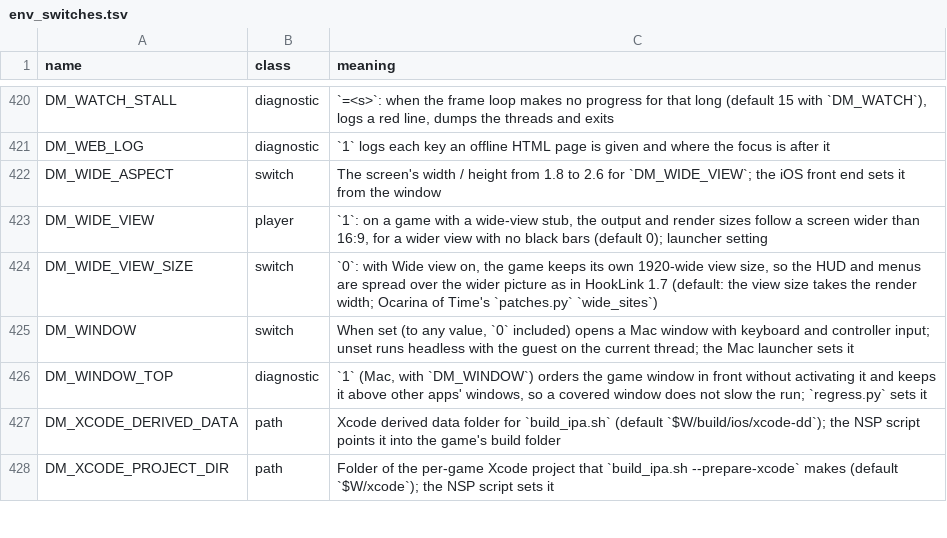
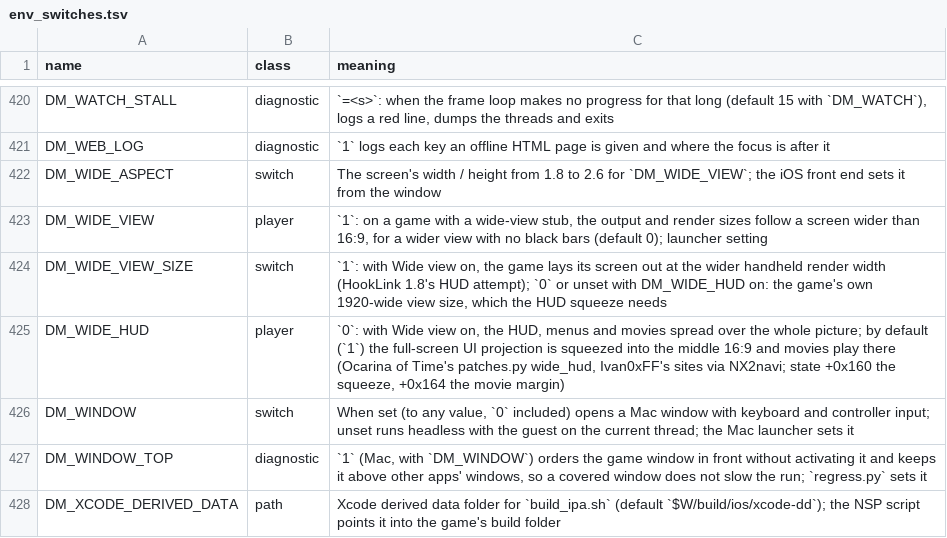
Before and after one commit to Mars-Mah3r/nxnative, a TSV file: docs/env_switches.tsv, drawn as a sheet; only a part is shown, gaps mark what is left out; the shorter side is filled out with more unchanged rows.

```diff
--- a/docs/env_switches.tsv
+++ b/docs/env_switches.tsv
@@ -423,3 +423,4 @@ DM_WIDE_ASPECT	switch	The screen's width / height from 1.8 to 2.6 for `DM_WIDE_V
 DM_WIDE_VIEW	player	`1`: on a game with a wide-view stub, the output and render sizes follow a screen wider than 16:9, for a wider view with no black bars (default 0); launcher setting
-DM_WIDE_VIEW_SIZE	switch	`0`: with Wide view on, the game keeps its own 1920-wide view size, so the HUD and menus are spread over the wider picture as in HookLink 1.7 (default: the view size takes the render width; Ocarina of Time's `patches.py` `wide_sites`)
+DM_WIDE_VIEW_SIZE	switch	`1`: with Wide view on, the game lays its screen out at the wider handheld render width (HookLink 1.8's HUD attempt); `0` or unset with DM_WIDE_HUD on: the game's own 1920-wide view size, which the HUD squeeze needs
+DM_WIDE_HUD	player	`0`: with Wide view on, the HUD, menus and movies spread over the whole picture; by default (`1`) the full-screen UI projection is squeezed into the middle 16:9 and movies play there (Ocarina of Time's patches.py wide_hud, Ivan0xFF's sites via NX2navi; state +0x160 the squeeze, +0x164 the movie margin)
 DM_WINDOW	switch	When set (to any value, `0` included) opens a Mac window with keyboard and controller input; unset runs headless with the guest on the current thread; the Mac launcher sets it
```
Also changed, not shown: dm/games/settings.tsv, 3 other files.
